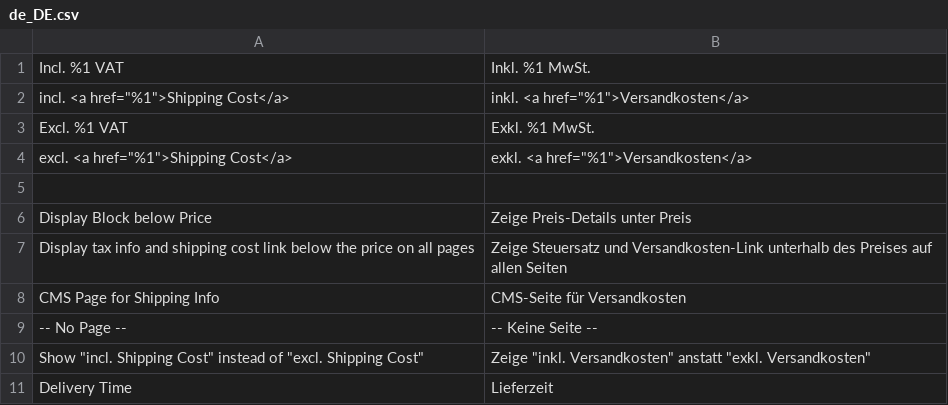
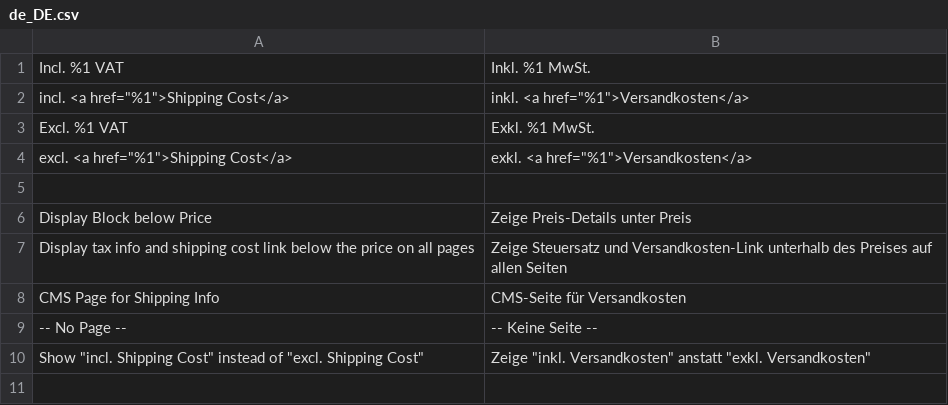
Before and after one commit to VIVEKLUCKY249/firegento-magesetup2, a CSV file: i18n/de_DE.csv, drawn as a sheet; the diff names each change by its address in the sheet, - before the commit and + after, or states it on an @@ line.

```diff
--- a/i18n/de_DE.csv
+++ b/i18n/de_DE.csv
-row 11: Delivery Time | Lieferzeit
```
Also changed, not shown: 6 other files.
